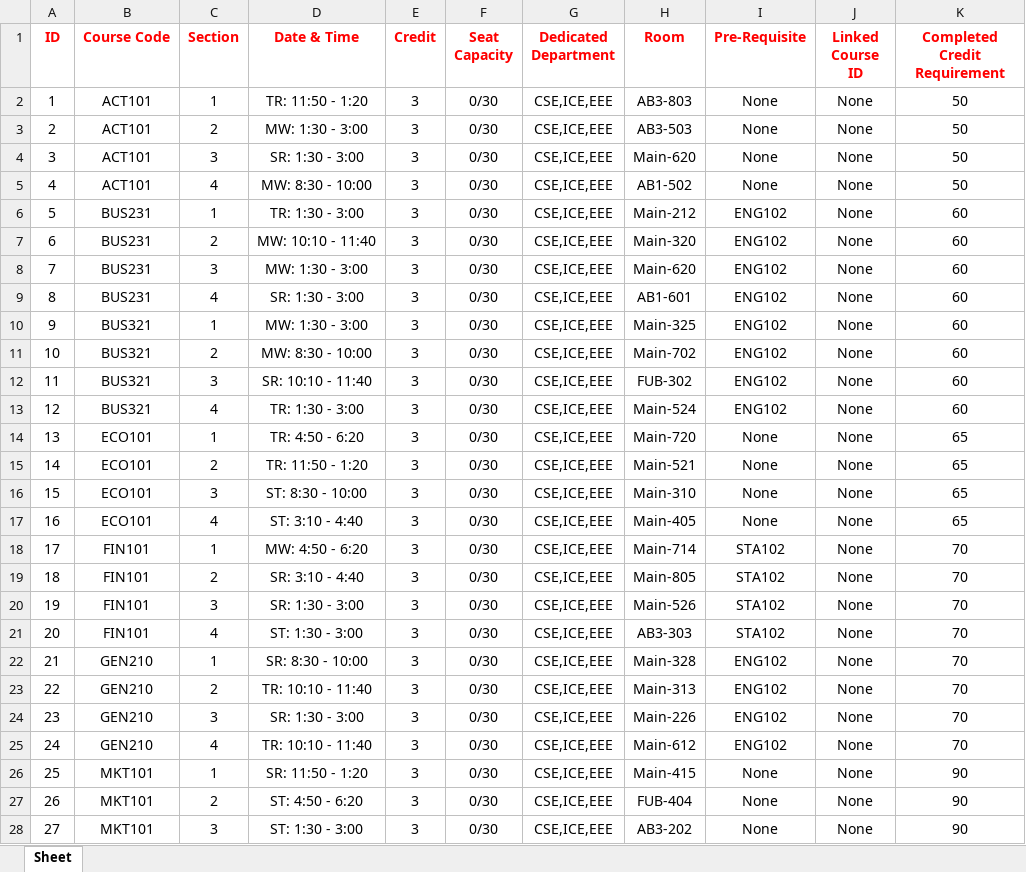
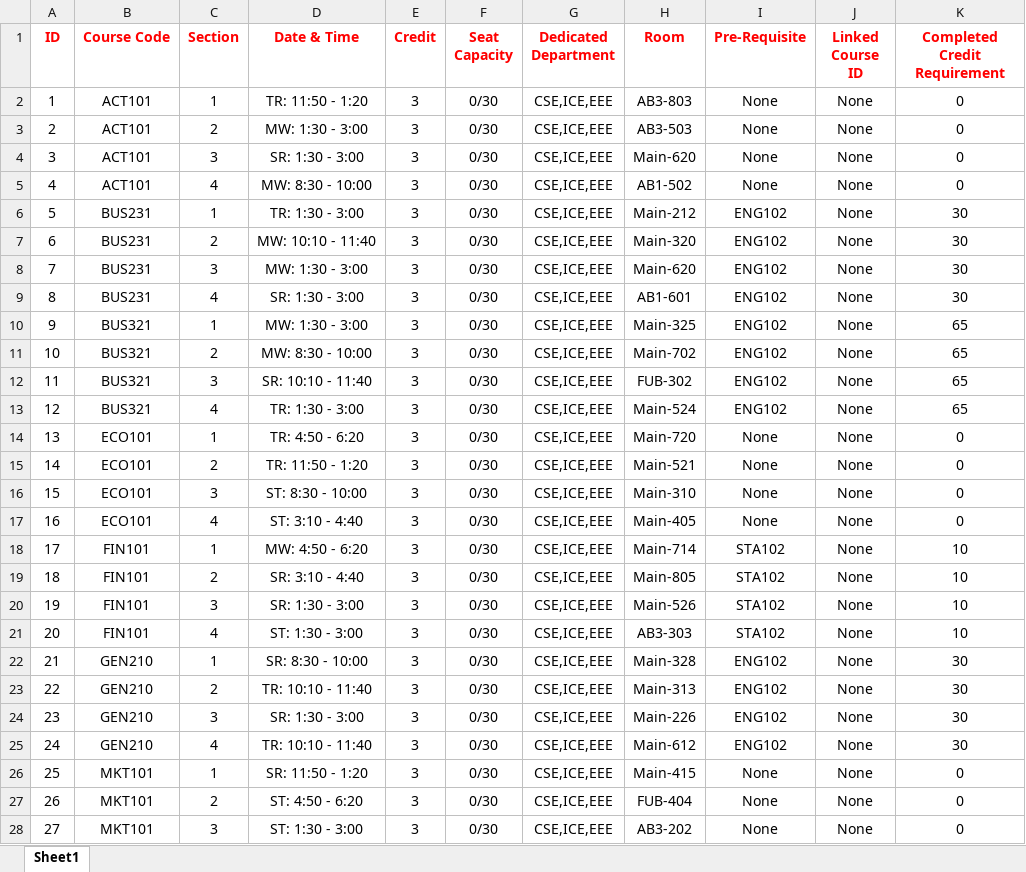
Before and after one commit to itsme-belal/EWU-Portal-System, an Excel workbook: Non_Departmental_Schedule_(CSE-ICE-EEE).xlsx, sheet Sheet1, drawn as a sheet; only a part is shown; values as stored, in another font and other column widths than the file's, no borders; the diff covers the shown part only; the diff names each change by its address in the sheet, - before the commit and + after, or states it on an @@ line.

```diff
--- a/Non_Departmental_Schedule_(CSE-ICE-EEE).xlsx (sheet Sheet1)
+++ b/Non_Departmental_Schedule_(CSE-ICE-EEE).xlsx (sheet Sheet1)
-sheet tab: Sheet
+sheet tab: Sheet1
-K2:K5 (Completed Credit Requirement): 50
+K2:K5 (Completed Credit Requirement): 0
-K6:K9 (Completed Credit Requirement): 60
+K6:K9 (Completed Credit Requirement): 30
-K10:K13 (Completed Credit Requirement): 60
+K10:K13 (Completed Credit Requirement): 65
-K14:K17 (Completed Credit Requirement): 65
+K14:K17 (Completed Credit Requirement): 0
-K18:K21 (Completed Credit Requirement): 70
+K18:K21 (Completed Credit Requirement): 10
-K22:K25 (Completed Credit Requirement): 70
+K22:K25 (Completed Credit Requirement): 30
-K26:K28 (Completed Credit Requirement): 90
+K26:K28 (Completed Credit Requirement): 0
```
Also changed, not shown: 9 edited cells elsewhere in this sheet, CSE_Course_Schedule.xlsx, Common_Course_Schedule_(CSE-ICE-EEE).xlsx, 1 other file.
